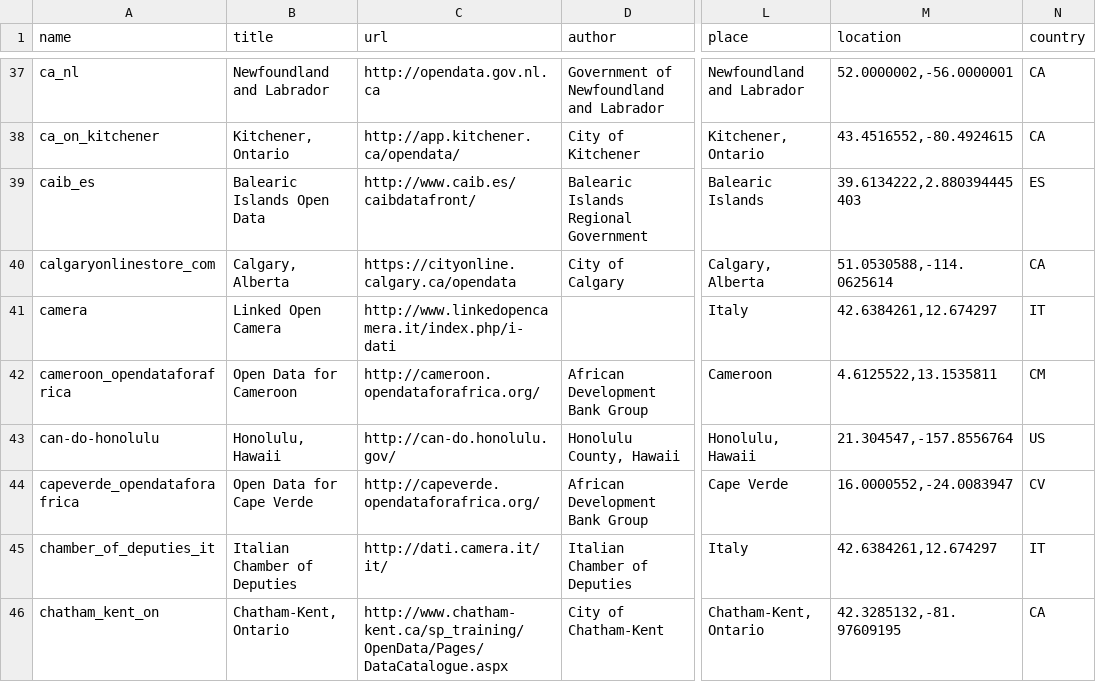
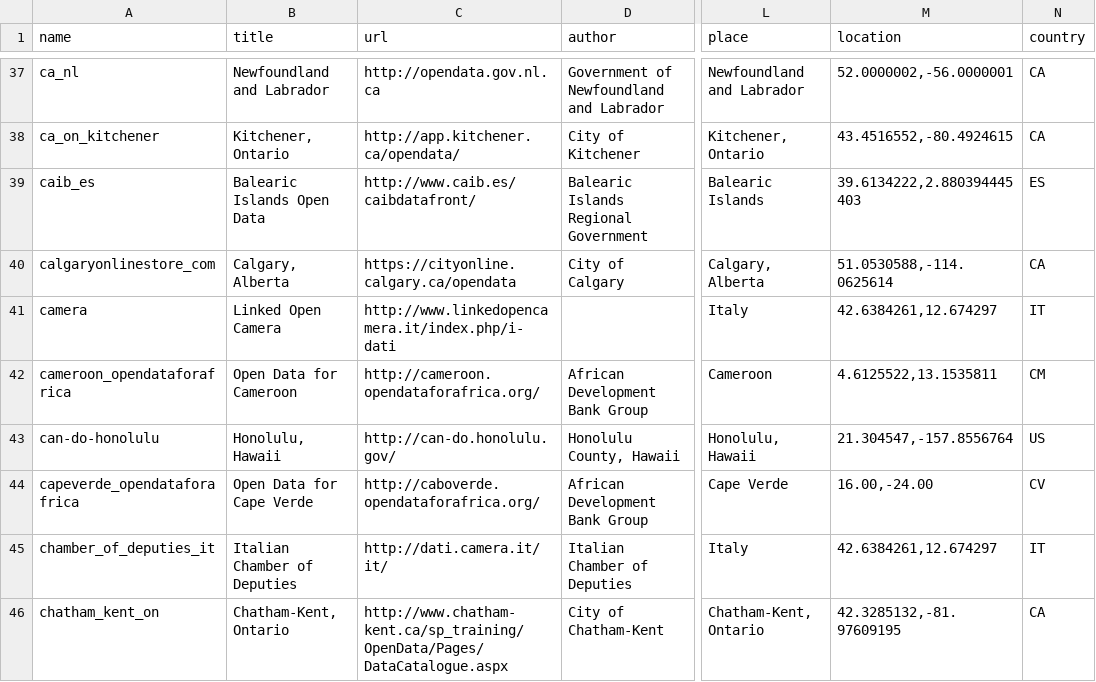
Before and after one commit to okfn/dataportals.org, a CSV file: data/portals.csv, drawn as a sheet; only a part is shown, gaps mark what is left out; the diff names each change by its address in the sheet, - before the commit and + after, or states it on an @@ line.

Commit message:
fix link to caboverde.opendataforafrica.org
fix link to caboverde.opendataforafrica.org (portuguese spelling)
+remove inappropriate precision on the coordinates

```diff
--- a/data/portals.csv
+++ b/data/portals.csv
-C44 (url): http://capeverde.opendataforafrica.org/
+C44 (url): http://caboverde.opendataforafrica.org/
-M44 (location): 16.0000552,-24.0083947
+M44 (location): 16.00,-24.00
```
